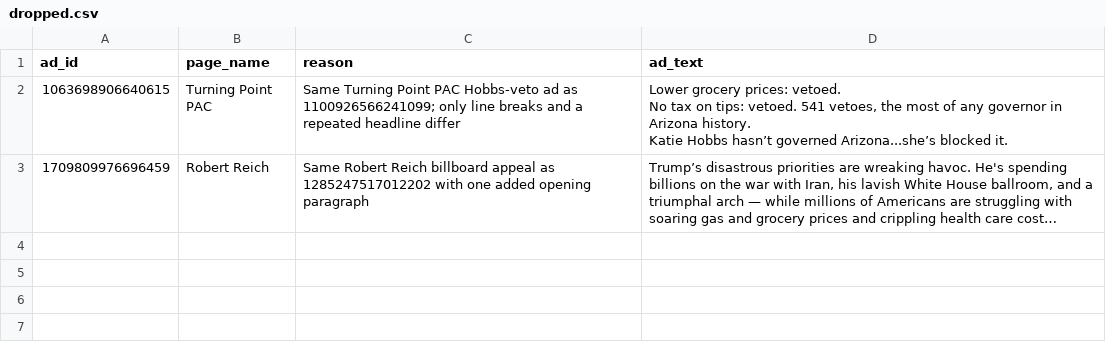
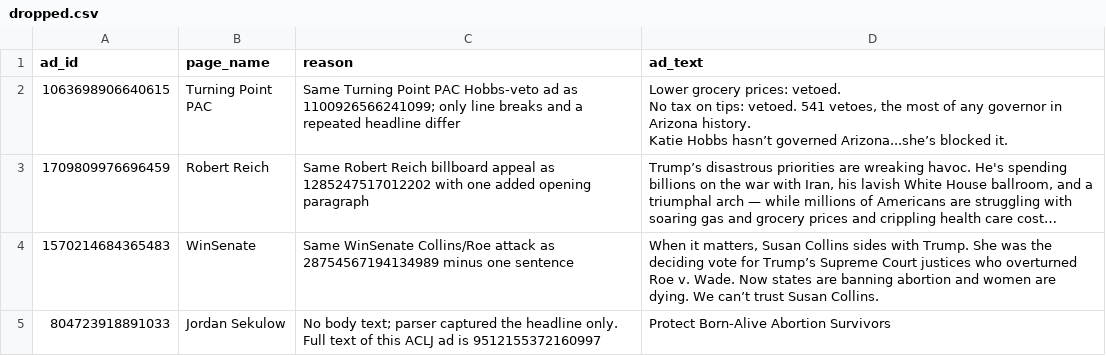
Before and after one commit to PCexec25/political-ad-classifier, a CSV file: data/dropped.csv, drawn as a sheet; long unchanged cells end in …; the diff names each change by its address in the sheet, - before the commit and + after, or states it on an @@ line.

```diff
--- a/data/dropped.csv
+++ b/data/dropped.csv
+row 4: 1570214684365483 | WinSenate | Same WinSenate Collins/Roe attack as 28754567194134989 minus one sentence | When it matters, Susan Collins sides with Trump. She was the deciding vote for Trump’s Supreme Court justices who overturned Roe v. Wade. Now states are banning abortion and women are dying. We can’t trust Susan Collins.
+row 5: 804723918891033 | Jordan Sekulow | No body text; parser captured the headline only. Full text of this ACLJ ad is 9512155372160997 | Protect Born-Alive Abortion Survivors
```
Also changed, not shown: data/gold.csv, 5 other files.
